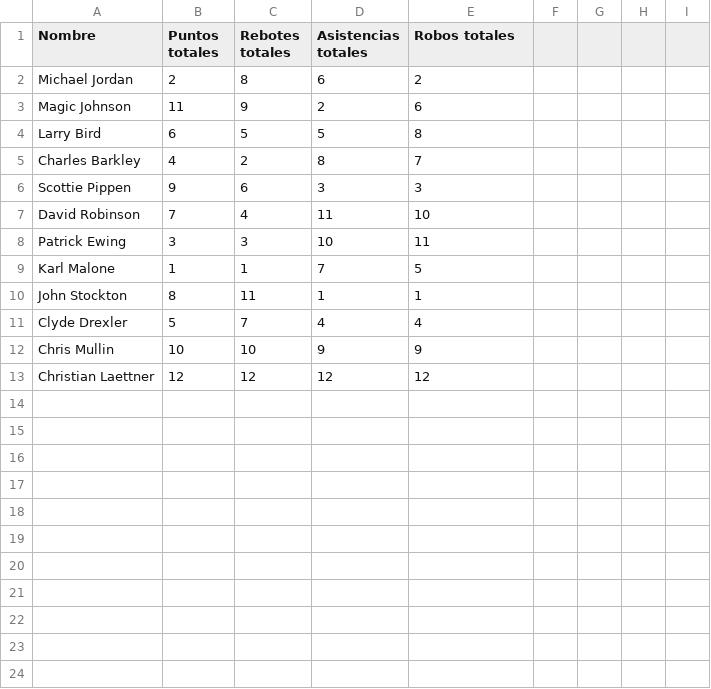
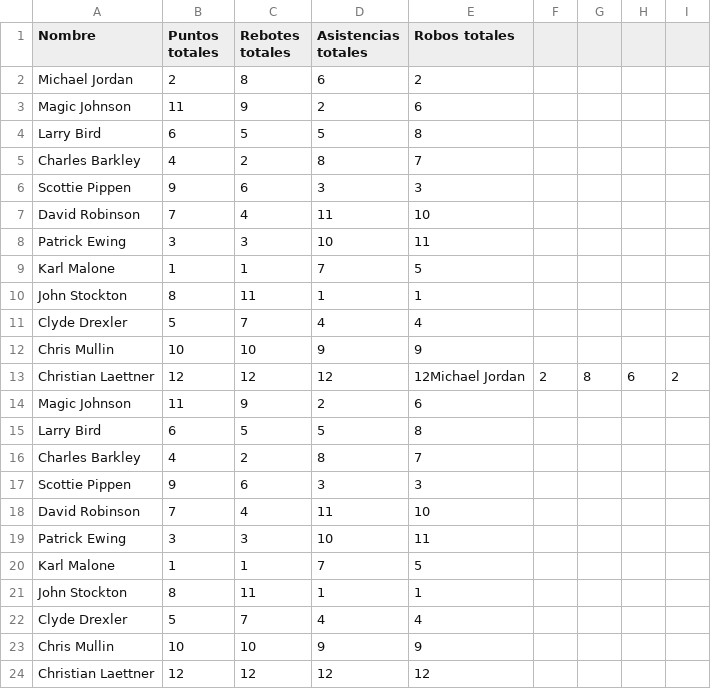
Before and after one commit to HoracioxBarrios/programacion_1_python_UTN, a CSV file: parcial/detalles/detalles_ranking_de_estadisticas.csv, drawn as a sheet.

Commit message:
correccion de punto 23 del parcial

```diff
--- a/parcial/detalles/detalles_ranking_de_estadisticas.csv
+++ b/parcial/detalles/detalles_ranking_de_estadisticas.csv
@@ -12,2 +12,13 @@ Clyde Drexler,5,7,4,4,
 Chris Mullin,10,10,9,9,
+Christian Laettner,12,12,12,12Michael Jordan,2,8,6,2,
+Magic Johnson,11,9,2,6,
+Larry Bird,6,5,5,8,
+Charles Barkley,4,2,8,7,
+Scottie Pippen,9,6,3,3,
+David Robinson,7,4,11,10,
+Patrick Ewing,3,3,10,11,
+Karl Malone,1,1,7,5,
+John Stockton,8,11,1,1,
+Clyde Drexler,5,7,4,4,
+Chris Mullin,10,10,9,9,
 Christian Laettner,12,12,12,12
```
Also changed, not shown: 1 other file.
